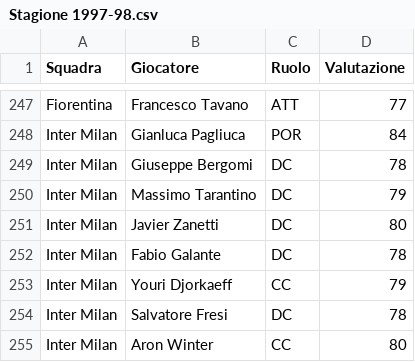
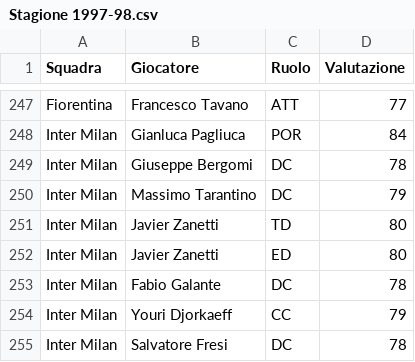
Before and after one commit to marcoacaso03-web/Italian-League-simulator, a CSV file: Stagione 1997-98.csv, drawn as a sheet; only a part is shown, gaps mark what is left out; the shorter side is filled out with more unchanged rows.

```diff
--- a/Stagione 1997-98.csv
+++ b/Stagione 1997-98.csv
@@ -250,3 +250,4 @@ Inter Milan,Giuseppe Bergomi,DC,78
 Inter Milan,Massimo Tarantino,DC,79
-Inter Milan,Javier Zanetti,DC,80
+Inter Milan,Javier Zanetti,TD,80
+Inter Milan,Javier Zanetti,ED,80
 Inter Milan,Fabio Galante,DC,78
```
Also changed, not shown: Stagione 1996-97.csv, Stagione 1998-99.csv, 5 other files.
